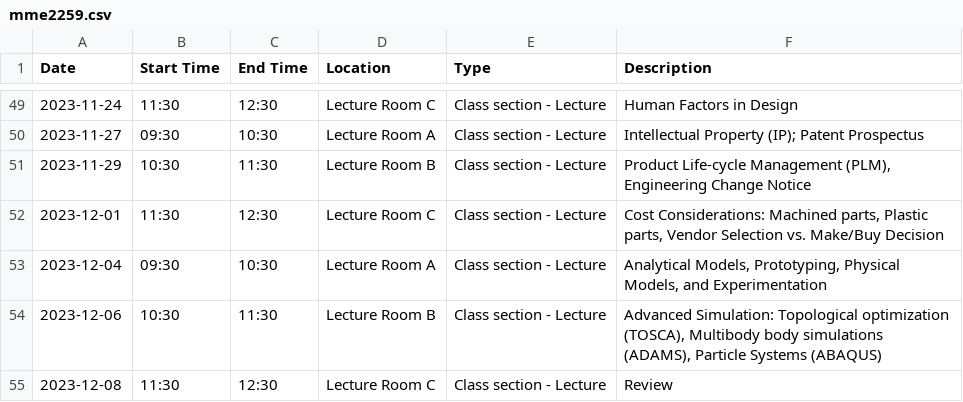
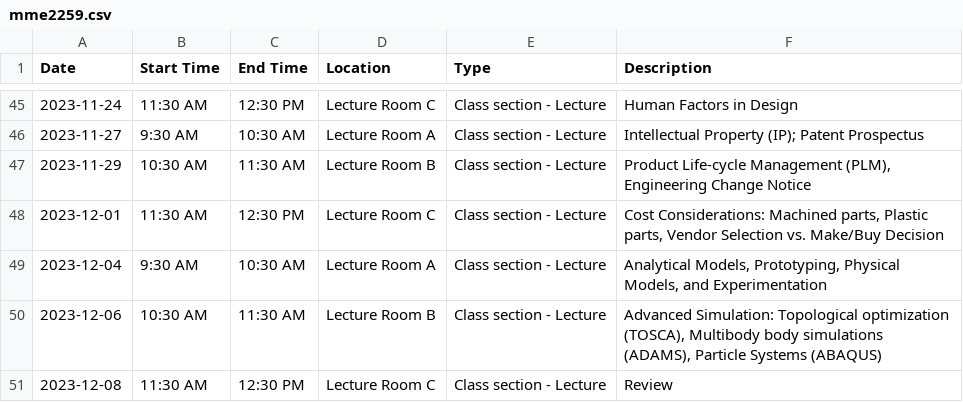
Before and after one commit to ProfPrice/syllabus_generator, a CSV file: Output/mme2259.csv, drawn as a sheet; only a part is shown, gaps mark what is left out; the diff covers the shown part only.

```diff
--- a/Output/mme2259.csv
+++ b/Output/mme2259.csv
@@ -49,7 +45,7 @@ Date,Start Time,End Time,Location,Type,Description
-2023-11-24,11:30,12:30,Lecture Room C,Class section - Lecture,Human Factors in Design
-2023-11-27,09:30,10:30,Lecture Room A,Class section - Lecture,Intellectual Property (IP); Patent Prospectus
-2023-11-29,10:30,11:30,Lecture Room B,Class section - Lecture,"Product Life-cycle Management (PLM), Engineering Change Notice"
-2023-12-01,11:30,12:30,Lecture Room C,Class section - Lecture,"Cost Considerations: Machined parts, Plastic parts, Vendor Selection vs. Make/Buy Decision"
-2023-12-04,09:30,10:30,Lecture Room A,Class section - Lecture,"Analytical Models, Prototyping, Physical Models, and Experimentation"
-2023-12-06,10:30,11:30,Lecture Room B,Class section - Lecture,"Advanced Simulation: Topological optimization (TOSCA), Multibody body simulations (ADAMS), Particle Systems (ABAQUS)"
-2023-12-08,11:30,12:30,Lecture Room C,Class section - Lecture,Review
+2023-11-24,11:30 AM,12:30 PM,Lecture Room C,Class section - Lecture,Human Factors in Design
+2023-11-27,9:30 AM,10:30 AM,Lecture Room A,Class section - Lecture,Intellectual Property (IP); Patent Prospectus
+2023-11-29,10:30 AM,11:30 AM,Lecture Room B,Class section - Lecture,"Product Life-cycle Management (PLM), Engineering Change Notice"
+2023-12-01,11:30 AM,12:30 PM,Lecture Room C,Class section - Lecture,"Cost Considerations: Machined parts, Plastic parts, Vendor Selection vs. Make/Buy Decision"
+2023-12-04,9:30 AM,10:30 AM,Lecture Room A,Class section - Lecture,"Analytical Models, Prototyping, Physical Models, and Experimentation"
+2023-12-06,10:30 AM,11:30 AM,Lecture Room B,Class section - Lecture,"Advanced Simulation: Topological optimization (TOSCA), Multibody body simulations (ADAMS), Particle Systems (ABAQUS)"
+2023-12-08,11:30 AM,12:30 PM,Lecture Room C,Class section - Lecture,Review
```
Also changed, not shown: 4 added rows, 8 removed rows and 83 edited cells elsewhere in this file, 2 other files.
